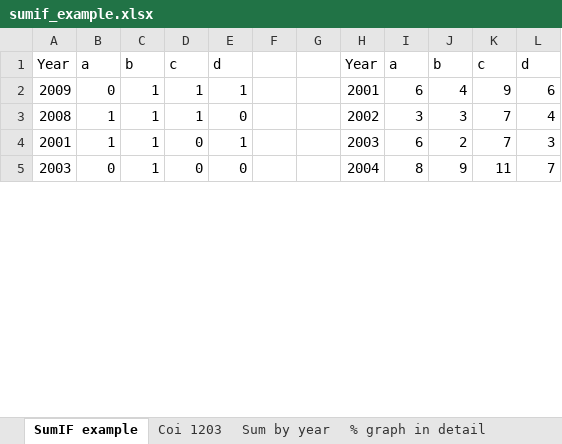
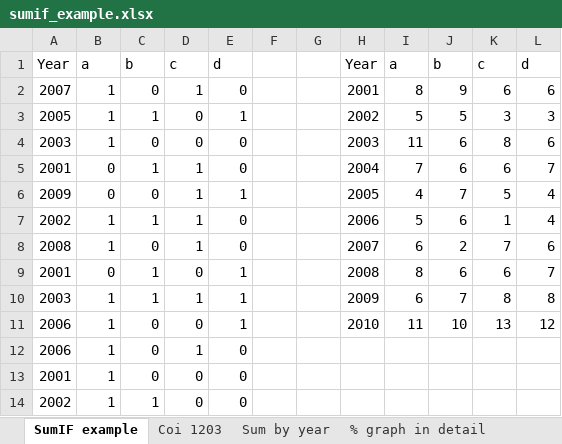
Before and after one commit to marissasmith8/Citation-Network-Analysis, an Excel workbook: data/sumif_example.xlsx, sheet SumIF example, drawn as a sheet; only a part is shown; values as stored, in another font and other column widths than the file's, no borders; charts and pictures not drawn; removed rows and columns are numbered as before the commit, all else as after; the diff covers the shown part only; the diff names each change by its address in the sheet, - before the commit and + after, or states it on an @@ line.

```diff
--- a/data/sumif_example.xlsx (sheet SumIF example)
+++ b/data/sumif_example.xlsx (sheet SumIF example)
+row 2: 2007 | 1 | 0 | 1 | 0 |  |  | 2001 | 8 | 9 | 6 | 6
+row 3: 2005 | 1 | 1 | 0 | 1 |  |  | 2002 | 5 | 5 | 3 | 3
+row 4: 2003 | 1 | 0 | 0 | 0 |  |  | 2003 | 11 | 6 | 8 | 6
+row 5: 2001 | 0 | 1 | 1 | 0 |  |  | 2004 | 7 | 6 | 6 | 7
-C6: 1
+C6: 0
-H6: 2001
+H6: 2005
-I6: 6
+I6: 4
-J6: 4
+J6: 7
-K6: 9
+K6: 5
-L6: 6
+L6: 4
+row 7: 2002 | 1 | 1 | 1 | 0 |  |  | 2006 | 5 | 6 | 1 | 4
-C8: 1
+C8: 0
-H8: 2002
+H8: 2007
-I8: 3
+I8: 6
-J8: 3
+J8: 2
-L8: 4
+L8: 6
-B9: 1
+B9: 0
-H9: 2003
+H9: 2008
-I9: 6
+I9: 8
-J9: 2
+J9: 6
-K9: 7
+K9: 6
-L9: 3
+L9: 7
-row 5: 2003 | 0 | 1 | 0 | 0 |  |  | 2004 | 8 | 9 | 11 | 7
+row 10: 2003 | 1 | 1 | 1 | 1 |  |  | 2009 | 6 | 7 | 8 | 8
+row 11: 2006 | 1 | 0 | 0 | 1 |  |  | 2010 | 11 | 10 | 13 | 12
@@ row 14 moved to row 12: 2006 @@
@@ row 71 moved to row 13: 2001 @@
+row 14: 2002 | 1 | 1 | 0 | 0
```
Also changed, not shown: 48 added rows, 55 removed rows, 28 moved rows and 46 edited cells elsewhere in this sheet, formulas that keep their value, charts or pictures, data/Refs full - corrected Jun20.xlsx.
